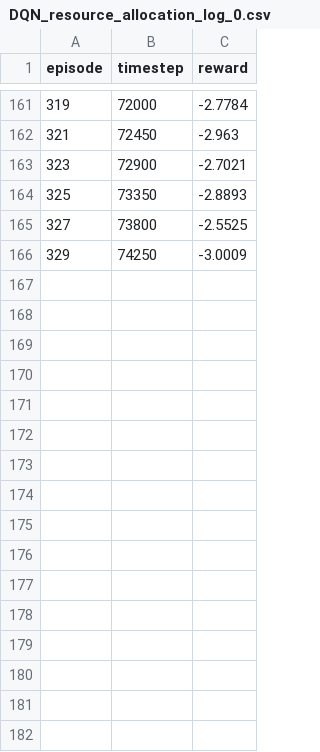
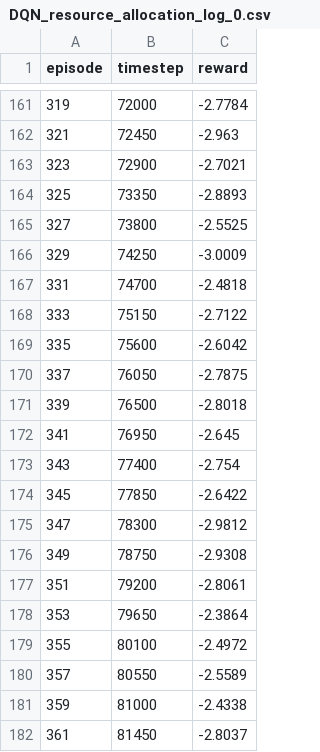
Before and after one commit to Rashadows/DRL-for-ORAN-Resource-Allocation, a CSV file: ON-OFF-DRL-main/DQN_files/resource_allocation/reward/DQN_resource_allocation_log_0.csv, drawn as a sheet; only a part is shown, gaps mark what is left out.

```diff
--- a/ON-OFF-DRL-main/DQN_files/resource_allocation/reward/DQN_resource_allocation_log_0.csv
+++ b/ON-OFF-DRL-main/DQN_files/resource_allocation/reward/DQN_resource_allocation_log_0.csv
@@ -166 +166,17 @@ episode,timestep,reward
 329,74250,-3.0009
+331,74700,-2.4818
+333,75150,-2.7122
+335,75600,-2.6042
+337,76050,-2.7875
+339,76500,-2.8018
+341,76950,-2.645
+343,77400,-2.754
+345,77850,-2.6422
+347,78300,-2.9812
+349,78750,-2.9308
+351,79200,-2.8061
+353,79650,-2.3864
+355,80100,-2.4972
+357,80550,-2.5589
+359,81000,-2.4338
+361,81450,-2.8037
```
Also changed, not shown: ON-OFF-DRL-main/DQN_files/resource_allocation/stability/DQN_resource_allocation_log_0.csv, ON-OFF-DRL-main/SAC_files/resource_allocation/reward/SAC_resource_allocation_log_0.csv, 5 other files.
